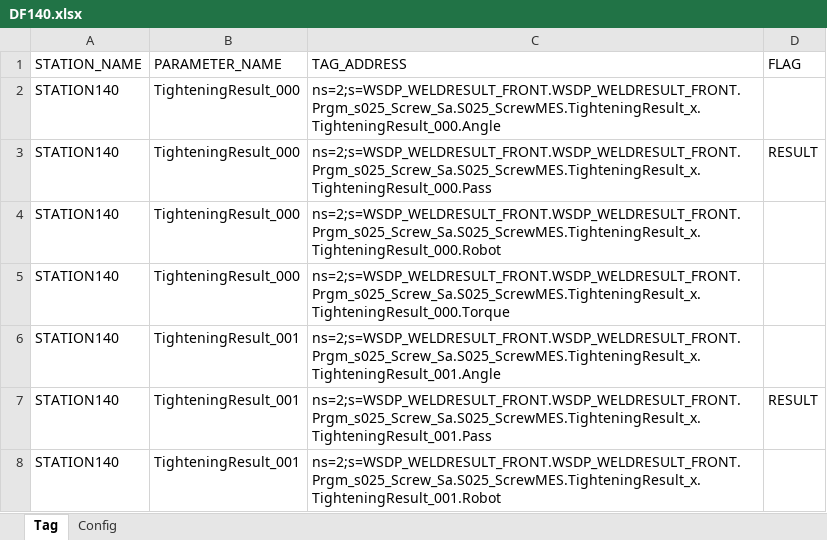
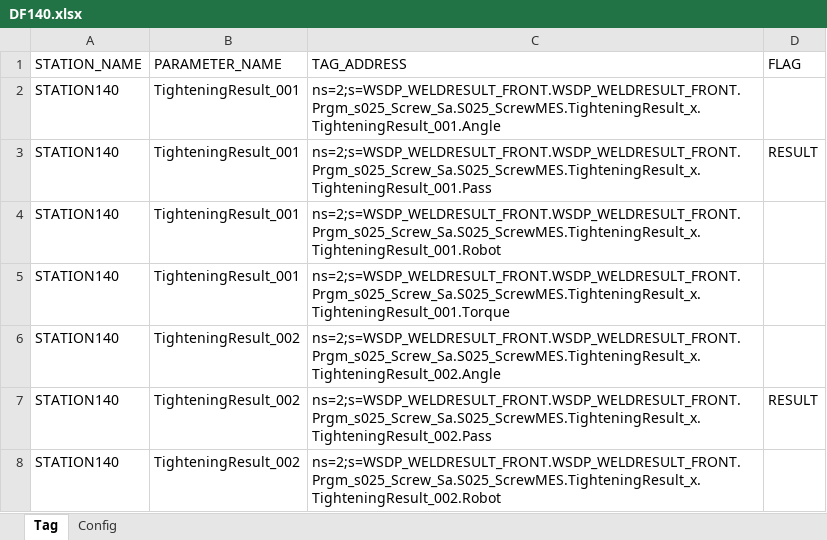
Before and after one commit to jackeyrain/EquipmentParamMonitor, an Excel workbook: FRAEquipmentParamService/Data/DF140.xlsx, sheet Tag, drawn as a sheet; only a part is shown; the shorter side is filled out with more unchanged rows; values as stored, in another font and other column widths than the file's, no borders; the diff covers the shown part only; the diff names each change by its address in the sheet, - before the commit and + after, or states it on an @@ line.

```diff
--- a/FRAEquipmentParamService/Data/DF140.xlsx (sheet Tag)
+++ b/FRAEquipmentParamService/Data/DF140.xlsx (sheet Tag)
-row 2: STATION140 | TighteningResult_000 | ns=2;s=WSDP_WELDRESULT_FRONT.WSDP_WELDRESULT_FRONT.Prgm_s025_Screw_Sa.S025_ScrewMES.TighteningResult_x.TighteningResult_000.Angle
-row 3: STATION140 | TighteningResult_000 | ns=2;s=WSDP_WELDRESULT_FRONT.WSDP_WELDRESULT_FRONT.Prgm_s025_Screw_Sa.S025_ScrewMES.TighteningResult_x.TighteningResult_000.Pass | RESULT
-row 4: STATION140 | TighteningResult_000 | ns=2;s=WSDP_WELDRESULT_FRONT.WSDP_WELDRESULT_FRONT.Prgm_s025_Screw_Sa.S025_ScrewMES.TighteningResult_x.TighteningResult_000.Robot
-row 5: STATION140 | TighteningResult_000 | ns=2;s=WSDP_WELDRESULT_FRONT.WSDP_WELDRESULT_FRONT.Prgm_s025_Screw_Sa.S025_ScrewMES.TighteningResult_x.TighteningResult_000.Torque
```
Also changed, not shown: 456 removed rows elsewhere in this sheet, sheet Config, FRAEquipmentParamService/Data/Load.xlsx, 9 other files.
